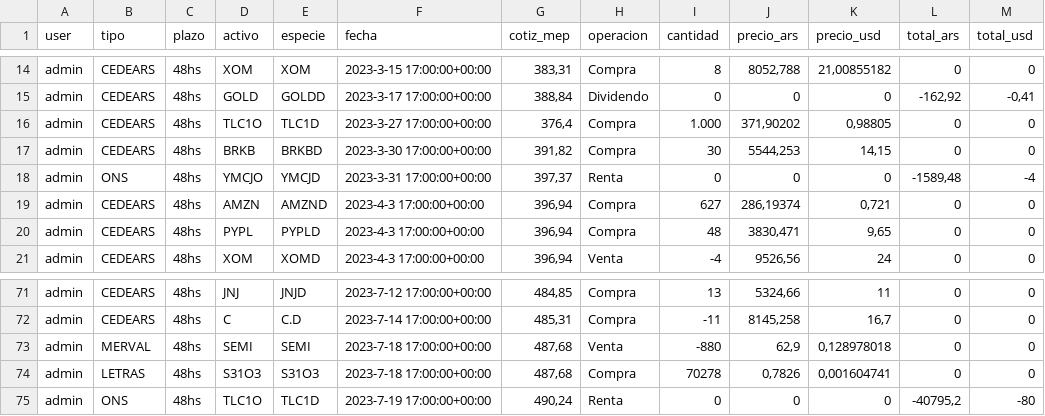
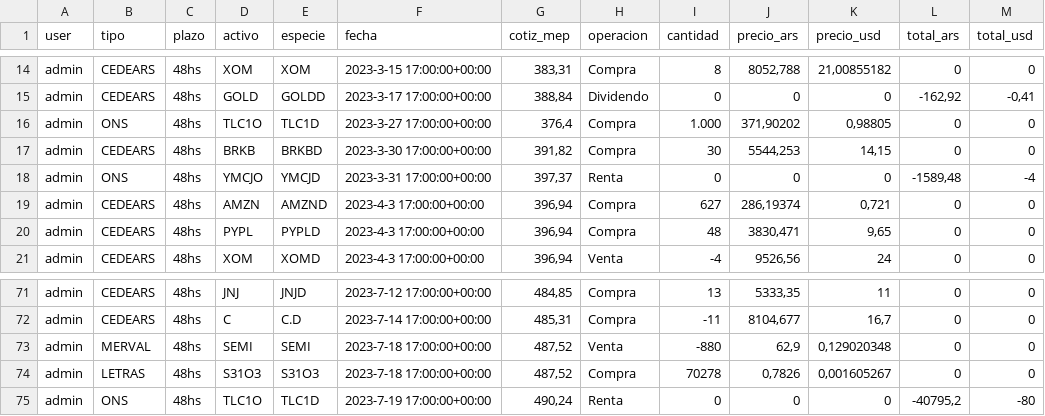
Before and after one commit to nmorelli96/finanzars-django, a CSV file: finanzars_root/cartera/ops4.csv, drawn as a sheet; only a part is shown, gaps mark what is left out; the diff covers the shown part only; the diff names each change by its address in the sheet, - before the commit and + after, or states it on an @@ line.

```diff
--- a/finanzars_root/cartera/ops4.csv
+++ b/finanzars_root/cartera/ops4.csv
-B16 (tipo): CEDEARS
+B16 (tipo): ONS
-J71 (precio_ars): 5324,66
+J71 (precio_ars): 5333,35
-J72 (precio_ars): 8145,258
+J72 (precio_ars): 8104,677
-G73:G74 (cotiz_mep): 487,68
+G73:G74 (cotiz_mep): 487,52
-K73 (precio_usd): 0,128978018
+K73 (precio_usd): 0,129020348
-K74 (precio_usd): 0,001604741
+K74 (precio_usd): 0,001605267
```
Also changed, not shown: 17 edited cells elsewhere in this file, 3 other files.
